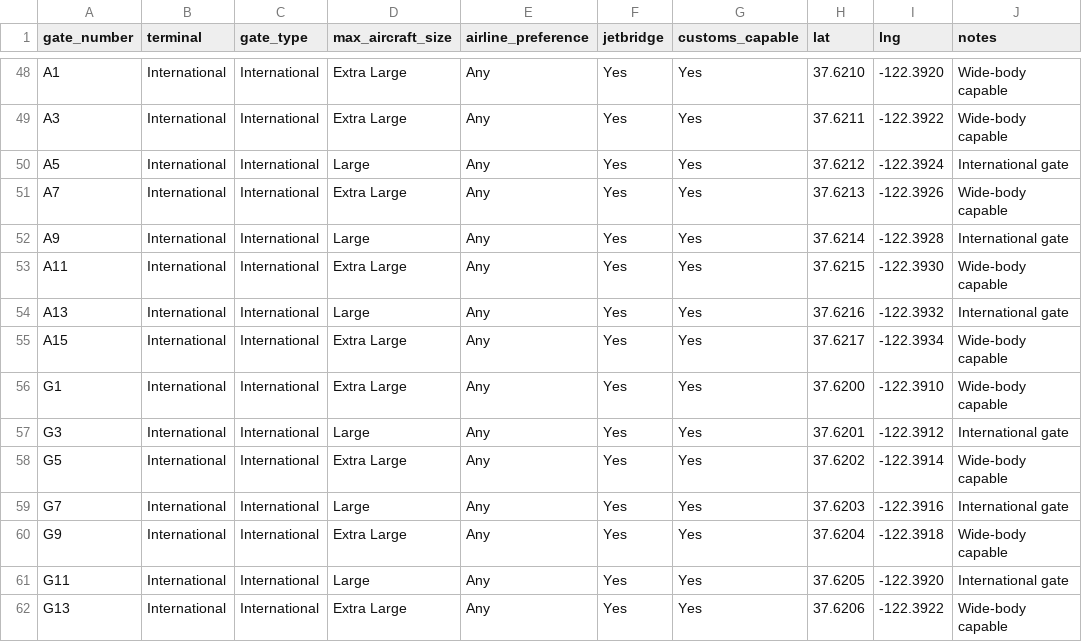
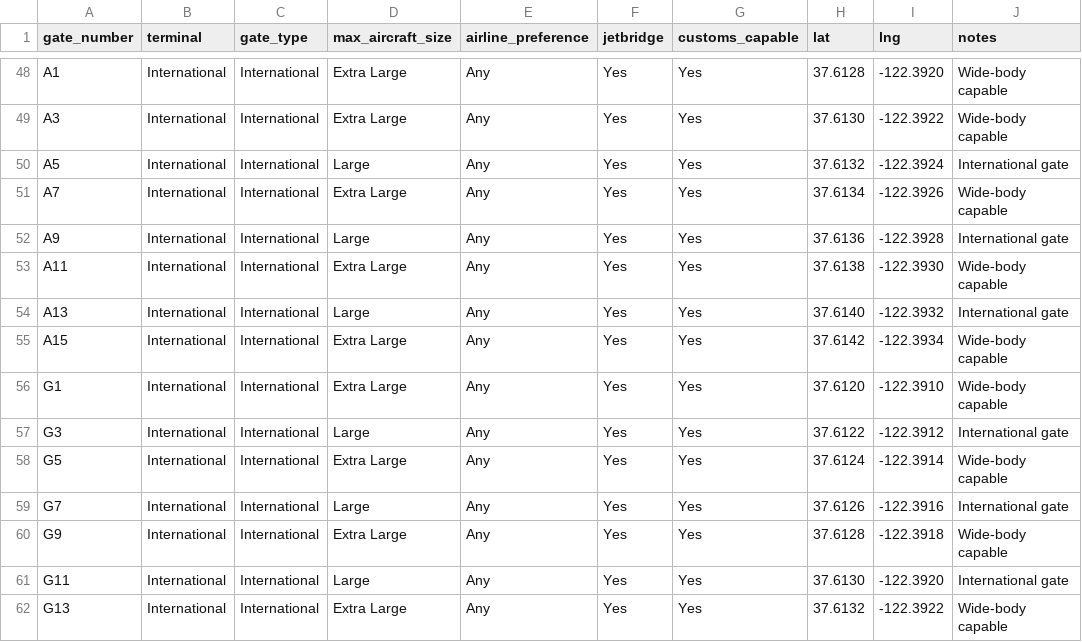
Before and after one commit to Mish0322/AutoGate, a CSV file: data/gates_config.csv, drawn as a sheet; only a part is shown, gaps mark what is left out; the diff covers the shown part only; the diff names each change by its address in the sheet, - before the commit and + after, or states it on an @@ line.

```diff
--- a/data/gates_config.csv
+++ b/data/gates_config.csv
-H48 (lat): 37.6210
+H48 (lat): 37.6128
-H49 (lat): 37.6211
+H49 (lat): 37.6130
-H50 (lat): 37.6212
+H50 (lat): 37.6132
-H51 (lat): 37.6213
+H51 (lat): 37.6134
-H52 (lat): 37.6214
+H52 (lat): 37.6136
-H53 (lat): 37.6215
+H53 (lat): 37.6138
-H54 (lat): 37.6216
+H54 (lat): 37.6140
-H55 (lat): 37.6217
+H55 (lat): 37.6142
-H56 (lat): 37.6200
+H56 (lat): 37.6120
-H57 (lat): 37.6201
+H57 (lat): 37.6122
-H58 (lat): 37.6202
+H58 (lat): 37.6124
-H59 (lat): 37.6203
+H59 (lat): 37.6126
-H60 (lat): 37.6204
+H60 (lat): 37.6128
-H61 (lat): 37.6205
+H61 (lat): 37.6130
-H62 (lat): 37.6206
+H62 (lat): 37.6132
```
Also changed, not shown: 1 added row, 1 removed row and 119 edited cells elsewhere in this file, data/arrivals_with_gates.csv, data/gate_assignments_log.csv, 3 other files.
